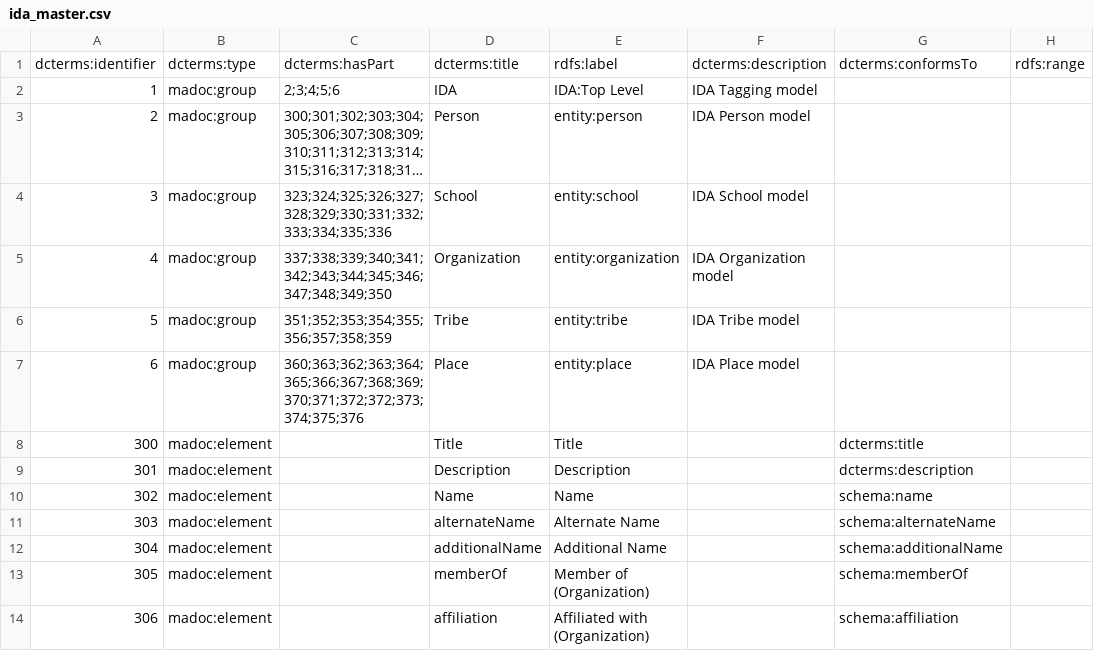
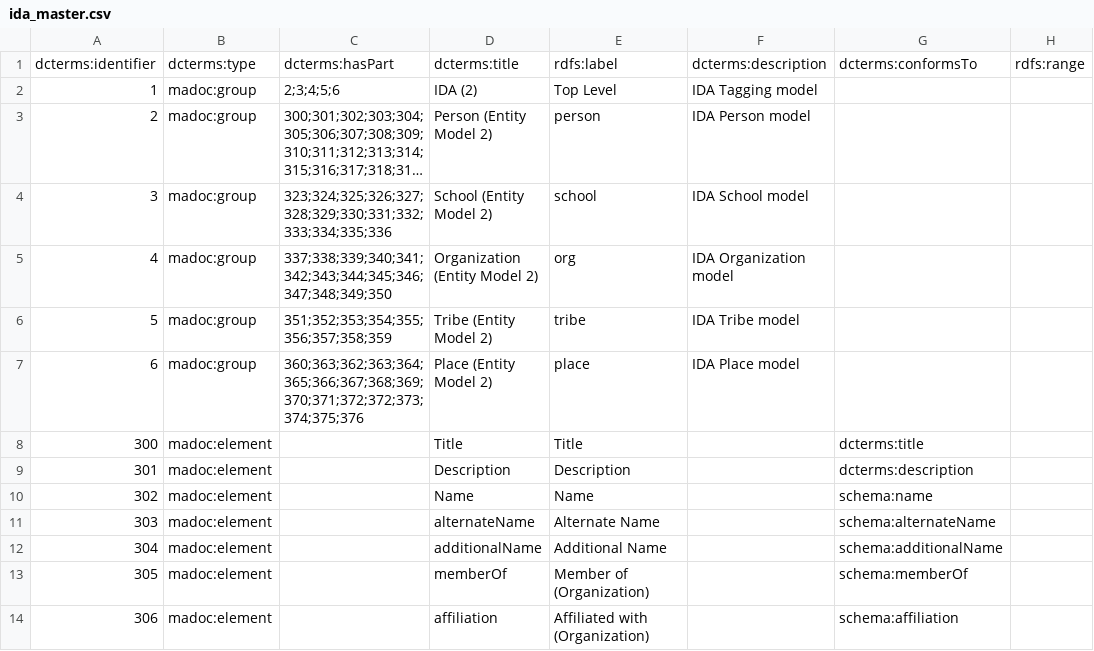
Before and after one commit to digirati-co-uk/python-capture-model-tools, a CSV file: ida_master.csv, drawn as a sheet; only a part is shown; long unchanged cells end in …; the diff names each change by its address in the sheet, - before the commit and + after, or states it on an @@ line.

Commit message:
First commit of IDA model for testing purposes.

```diff
--- a/ida_master.csv
+++ b/ida_master.csv
-D2: IDA
+D2: IDA (2)
-E2: IDA:Top Level
+E2: Top Level
-D3: Person
+D3: Person (Entity Model 2)
-E3: entity:person
+E3: person
-D4: School
+D4: School (Entity Model 2)
-E4: entity:school
+E4: school
-D5: Organization
+D5: Organization (Entity Model 2)
-E5: entity:organization
+E5: org
-D6: Tribe
+D6: Tribe (Entity Model 2)
-E6: entity:tribe
+E6: tribe
-D7: Place
+D7: Place (Entity Model 2)
-E7: entity:place
+E7: place
```
